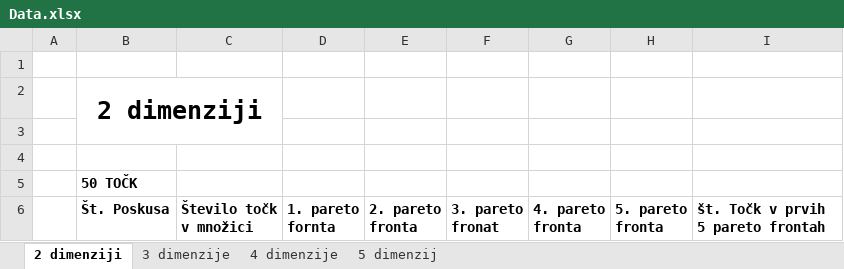
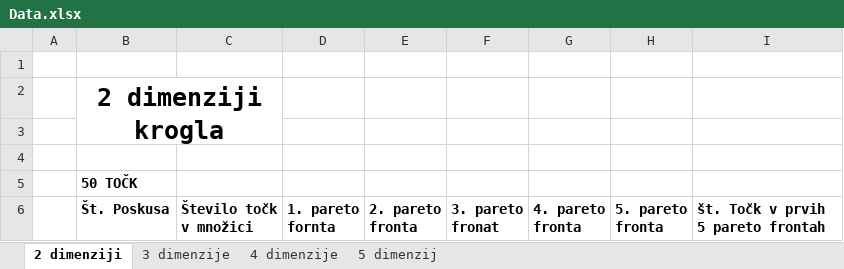
Before and after one commit to njenko/Pareto-fronte-v-ve--dimenzijah, an Excel workbook: Data.xlsx, sheet 2 dimenziji, drawn as a sheet; only a part is shown; values as stored, in another font and other column widths than the file's, no borders; the diff covers the shown part only; the diff names each change by its address in the sheet, - before the commit and + after, or states it on an @@ line.

```diff
--- a/Data.xlsx (sheet 2 dimenziji)
+++ b/Data.xlsx (sheet 2 dimenziji)
-B2 (Št. Poskusa): 2 dimenziji
+B2 (Št. Poskusa): 2 dimenziji krogla
```
Also changed, not shown: 22 added rows and 22 removed rows elsewhere in this sheet, sheet 5 dimenzij, sheet 4 dimenzije, sheet 3 dimenzije, 1 other file.
